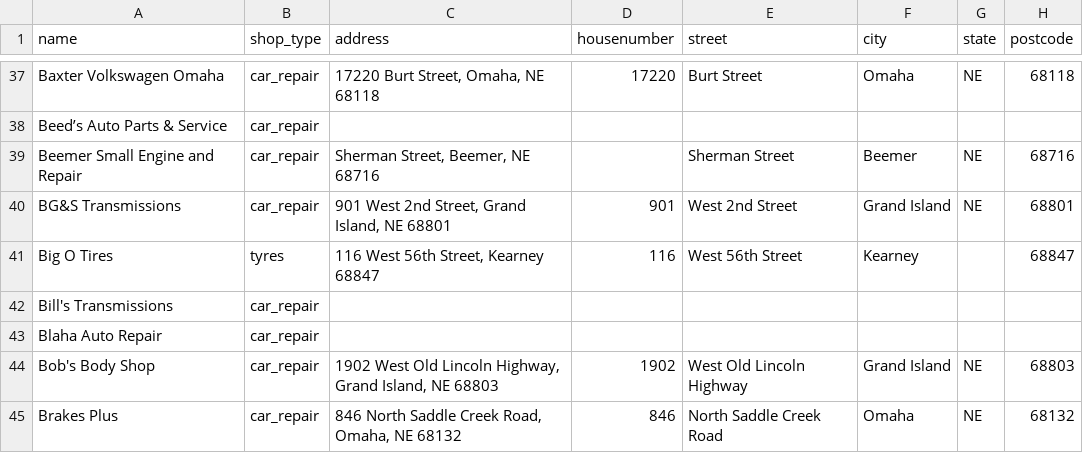
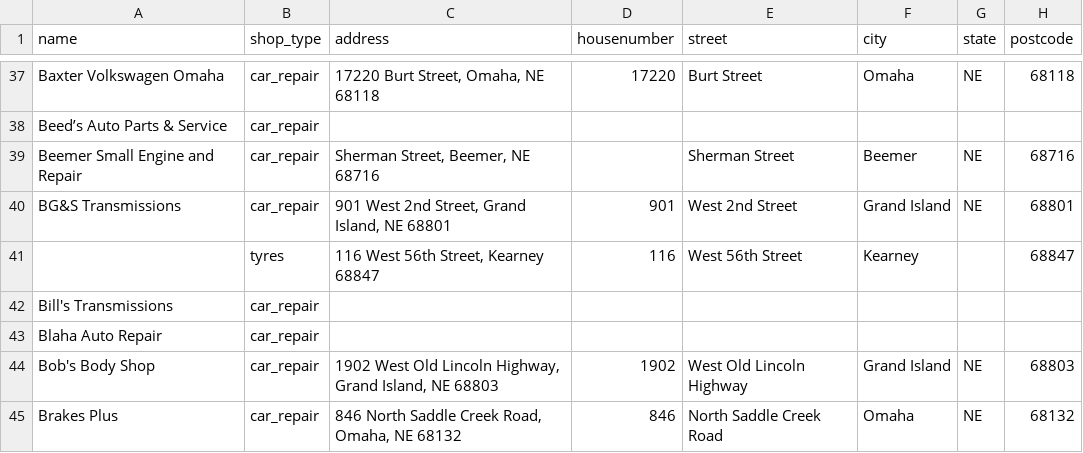
Before and after one commit to dannia-rivera/Youauto, a CSV file: ne_mechanics.csv, drawn as a sheet; only a part is shown, gaps mark what is left out; the diff names each change by its address in the sheet, - before the commit and + after, or states it on an @@ line.

```diff
--- a/ne_mechanics.csv
+++ b/ne_mechanics.csv
-A41 (name): Big O Tires
+A41 (name): (empty)
```
Also changed, not shown: 3 other files.
